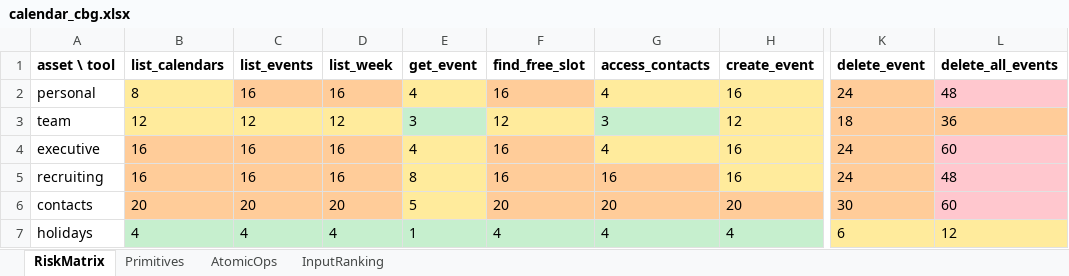
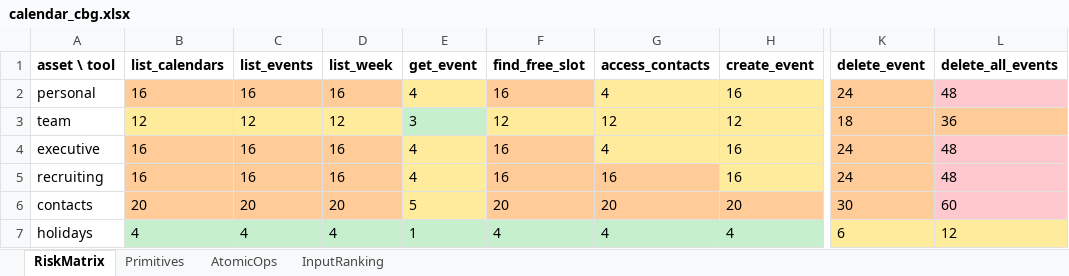
Before and after one commit to To2004/MCP, an Excel workbook: reports/scan/calendar_cbg.xlsx, sheet RiskMatrix, drawn as a sheet; only a part is shown, gaps mark what is left out; values as stored, in another font and other column widths than the file's, no borders; the diff names each change by its address in the sheet, - before the commit and + after, or states it on an @@ line.

```diff
--- a/reports/scan/calendar_cbg.xlsx (sheet RiskMatrix)
+++ b/reports/scan/calendar_cbg.xlsx (sheet RiskMatrix)
-B2 (list_calendars): 8
+B2 (list_calendars): 16
-B2 fill: #FFEB9C
+B2 fill: #FFCC99
-G3 (access_contacts): 3
+G3 (access_contacts): 12
-G3 fill: #C6EFCE
+G3 fill: #FFEB9C
-L4 (delete_all_events): 60
+L4 (delete_all_events): 48
-E5 (get_event): 8
+E5 (get_event): 4
```
Also changed, not shown: reports/scan/fs_corp_filesystem.xlsx, reports/scan/fs_fintech_fs.xlsx, 39 other files.
